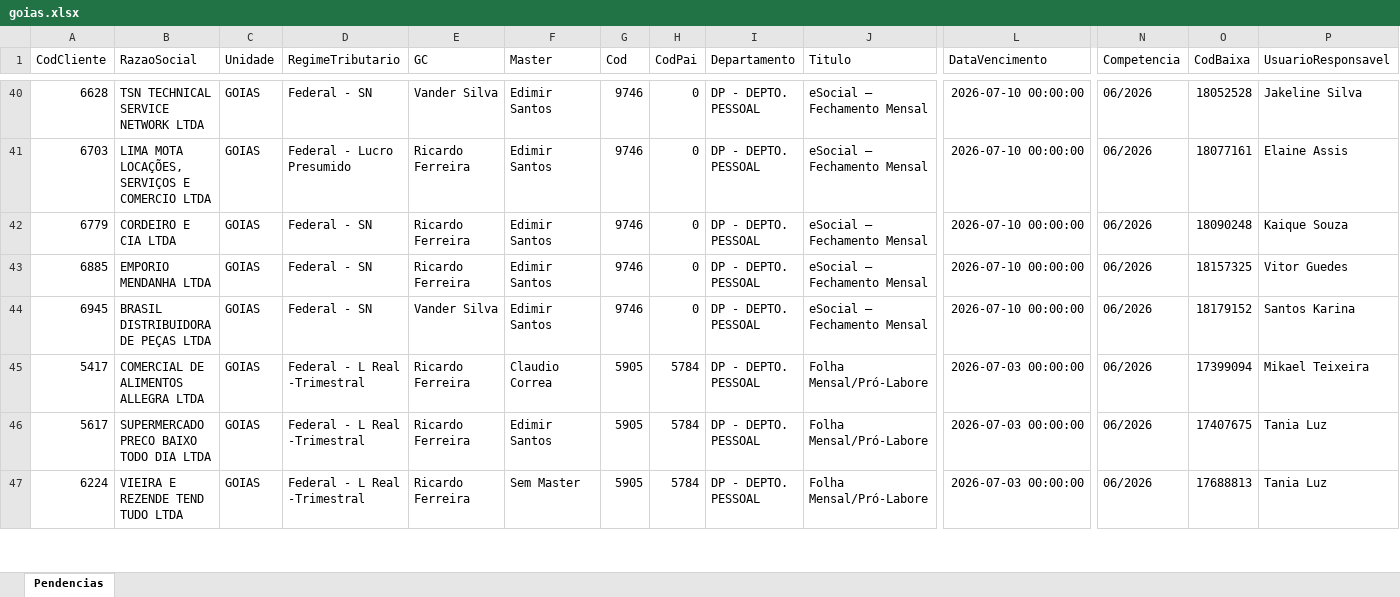
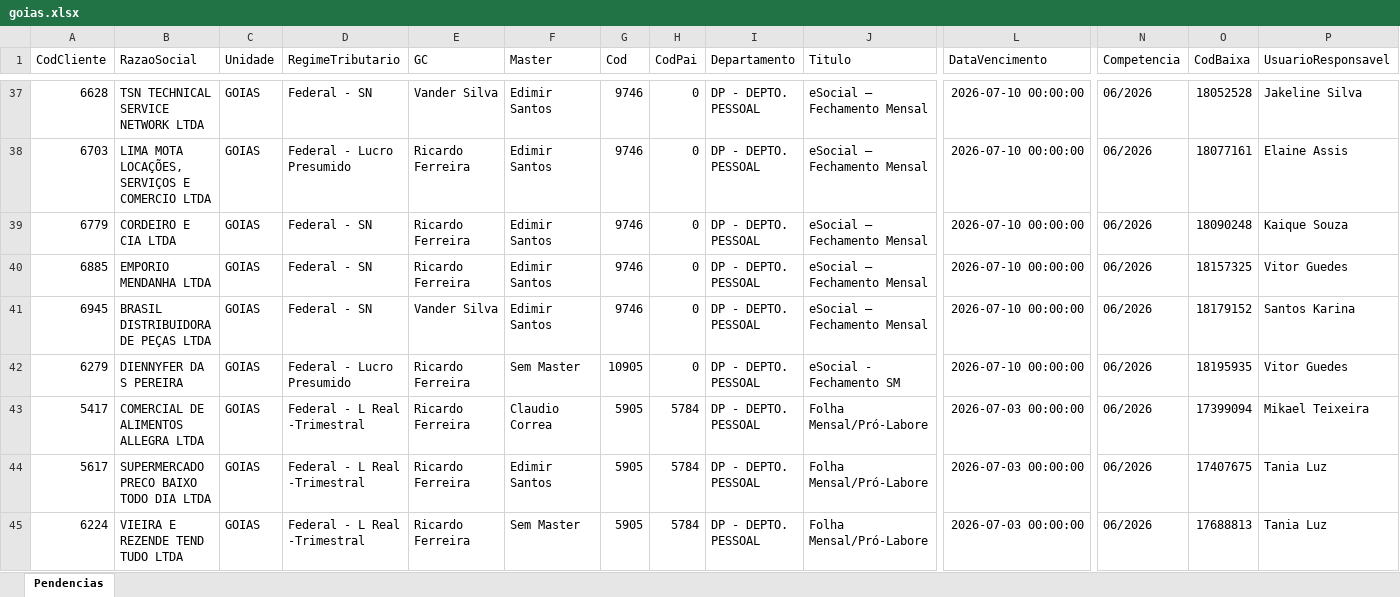
Before and after one commit to Controladoria-MG/Portal-das-tarefas, an Excel workbook: dados/base/goias.xlsx, sheet Pendencias, drawn as a sheet; only a part is shown, gaps mark what is left out; values as stored, in another font and other column widths than the file's, no borders; rows hold the shown columns only; the diff covers the shown part only; the diff names each change by its address in the sheet, - before the commit and + after, or states it on an @@ line.

```diff
--- a/dados/base/goias.xlsx (sheet Pendencias)
+++ b/dados/base/goias.xlsx (sheet Pendencias)
+row 42: 6279 | DIENNYFER DA S PEREIRA | GOIAS | Federal - Lucro Presumido | Ricardo Ferreira | Sem Master | 10905 | 0 | DP - DEPTO. PESSOAL | eSocial - Fechamento SM | 2026-07-10 00:00:00 | 06/2026 | 18195935 | Vitor Guedes
```
Also changed, not shown: 9 added rows, 23 removed rows and 84 edited cells elsewhere in this sheet, dados/base/santos.xlsx, 1 other file.
